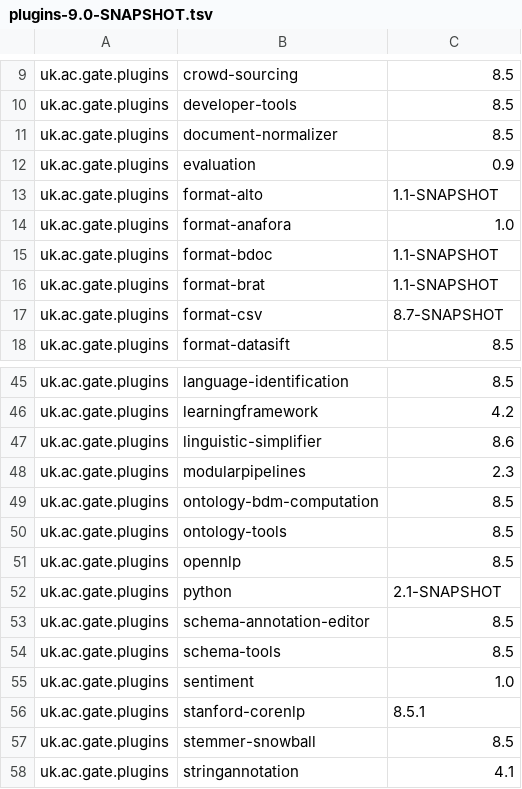
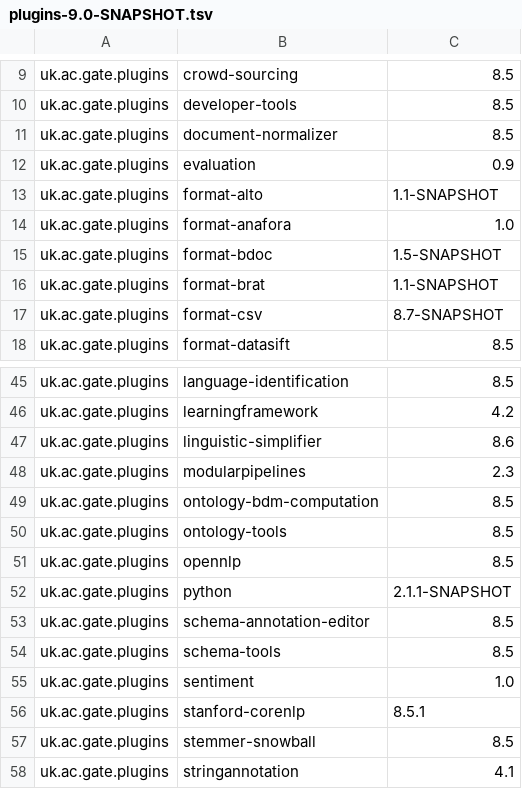
Before and after one commit to GateNLP/gate-metadata, a TSV file: default-plugins/plugins-9.0-SNAPSHOT.tsv, drawn as a sheet; only a part is shown, gaps mark what is left out.

Commit message:
Update python and format-bdoc versions.

```diff
--- a/default-plugins/plugins-9.0-SNAPSHOT.tsv
+++ b/default-plugins/plugins-9.0-SNAPSHOT.tsv
@@ -14,3 +14,3 @@ uk.ac.gate.plugins	format-alto	1.1-SNAPSHOT
 uk.ac.gate.plugins	format-anafora	1.0
-uk.ac.gate.plugins	format-bdoc	1.1-SNAPSHOT
+uk.ac.gate.plugins	format-bdoc	1.5-SNAPSHOT
 uk.ac.gate.plugins	format-brat	1.1-SNAPSHOT
@@ -51,3 +51,3 @@ uk.ac.gate.plugins	ontology-tools	8.5
 uk.ac.gate.plugins	opennlp	8.5
-uk.ac.gate.plugins	python	2.1-SNAPSHOT
+uk.ac.gate.plugins	python	2.1.1-SNAPSHOT
 uk.ac.gate.plugins	schema-annotation-editor	8.5
```
